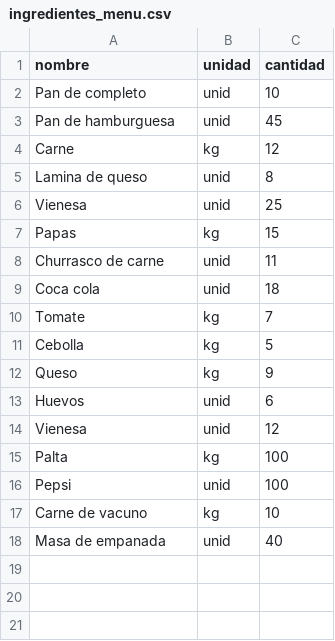
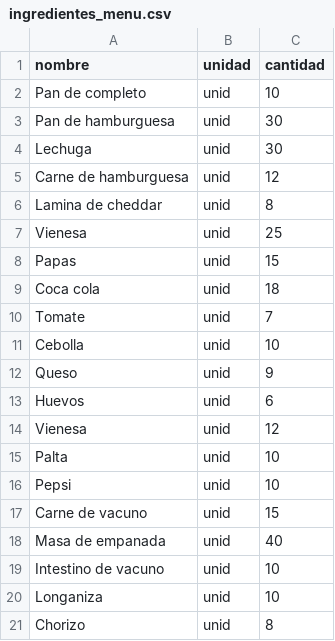
Before and after one commit to PabloUrra2233/trabajo_grupal_progra2, a CSV file: ingredientes_menu.csv, drawn as a sheet.

```diff
--- a/ingredientes_menu.csv
+++ b/ingredientes_menu.csv
@@ -2,17 +2,20 @@
 Pan de completo,unid,10
-Pan de hamburguesa,unid,45
-Carne,kg,12
-Lamina de queso,unid,8
+Pan de hamburguesa,unid,30
+Lechuga,unid,30
+Carne de hamburguesa,unid,12
+Lamina de cheddar,unid,8
 Vienesa,unid,25
-Papas,kg,15
-Churrasco de carne,unid,11
+Papas,unid,15
 Coca cola,unid,18
-Tomate,kg,7
-Cebolla,kg,5
-Queso,kg,9
+Tomate,unid,7
+Cebolla,unid,10
+Queso,unid,9
 Huevos,unid,6
 Vienesa,unid,12
-Palta,kg,100
-Pepsi,unid,100
-Carne de vacuno,kg,10
+Palta,unid,10
+Pepsi,unid,10
+Carne de vacuno,unid,15
 Masa de empanada,unid,40
+Intestino de vacuno,unid,10
+Longaniza,unid,10
+Chorizo,unid,8
```
Also changed, not shown: 11 other files.
